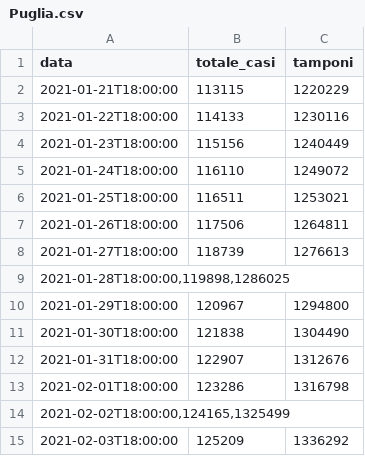
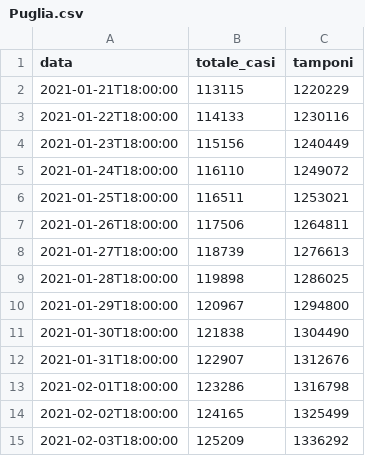
Before and after one commit to aribussola/dati-covid-regioni-icon, a CSV file: Italia-dataSet-COVID/Puglia.csv, drawn as a sheet.

Commit message:
Update Puglia.csv

```diff
--- a/Italia-dataSet-COVID/Puglia.csv
+++ b/Italia-dataSet-COVID/Puglia.csv
@@ -8,3 +8,3 @@
 2021-01-27T18:00:00,118739,1276613
-"2021-01-28T18:00:00,119898,1286025	"
+2021-01-28T18:00:00,119898,1286025	
 2021-01-29T18:00:00,120967,1294800
@@ -13,3 +13,3 @@
 2021-02-01T18:00:00,123286,1316798
-"2021-02-02T18:00:00,124165,1325499	"
+2021-02-02T18:00:00,124165,1325499
 2021-02-03T18:00:00,125209,1336292
```
